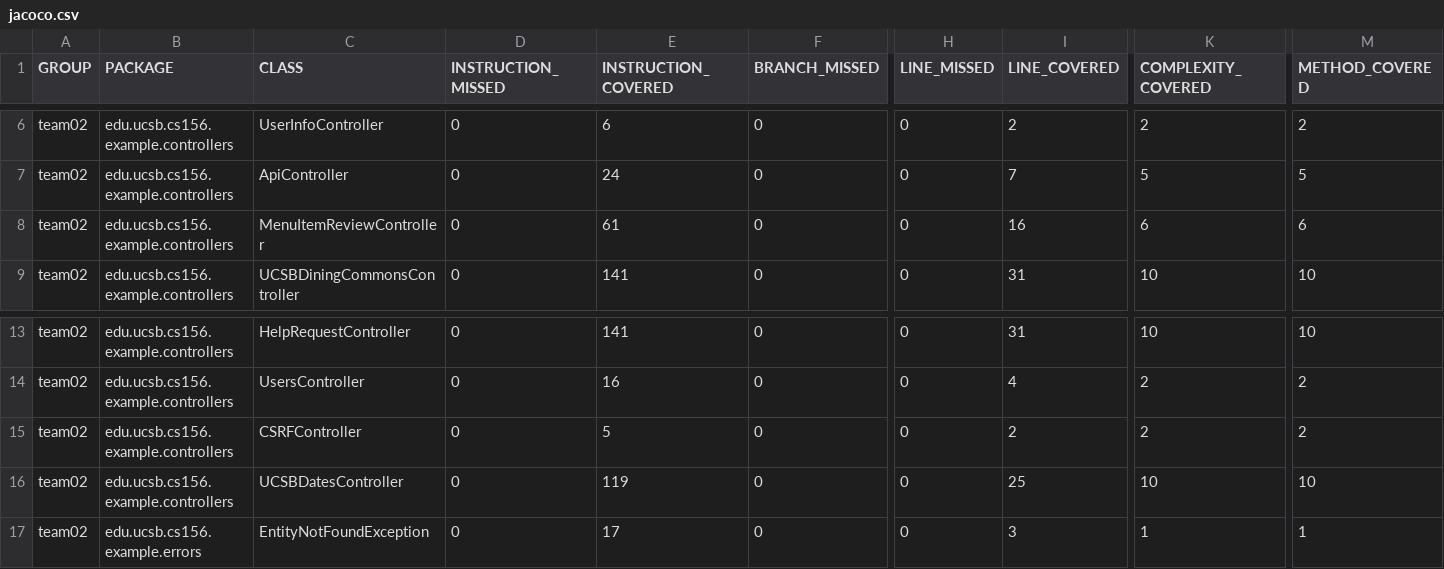
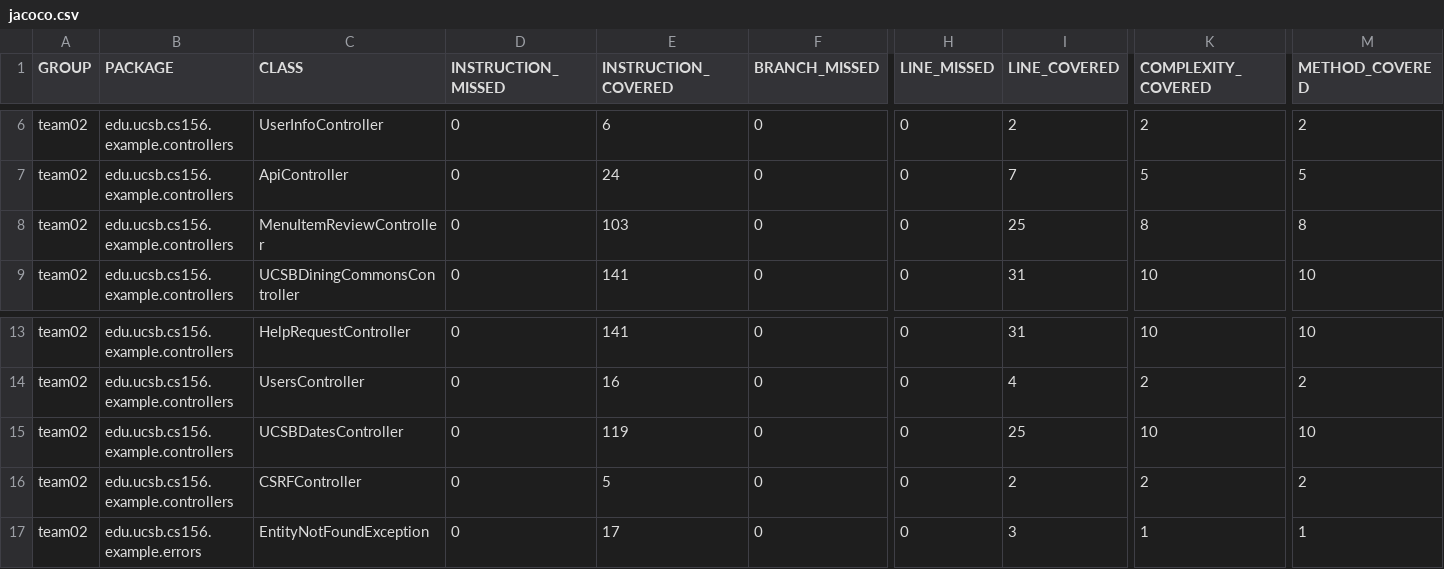
Before and after one commit to ucsb-cs156-w24/team02-w24-5pm-4, a CSV file: jacoco/jacoco.csv, drawn as a sheet; only a part is shown, gaps mark what is left out; the diff names each change by its address in the sheet, - before the commit and + after, or states it on an @@ line.

Commit message:
Deploying to gh-pages from @ ucsb-cs156-w24/team02-w24-5pm-4@c050b803da7dec92f3f19b79a3880eb22db1e9e8 🚀

```diff
--- a/jacoco/jacoco.csv
+++ b/jacoco/jacoco.csv
-E8 (INSTRUCTION_COVERED): 61
+E8 (INSTRUCTION_COVERED): 103
-I8 (LINE_COVERED): 16
+I8 (LINE_COVERED): 25
-K8 (COMPLEXITY_COVERED): 6
+K8 (COMPLEXITY_COVERED): 8
-M8 (METHOD_COVERED): 6
+M8 (METHOD_COVERED): 8
@@ row 16 moved to row 15: team02 @@
```
Also changed, not shown: 7 other files.
